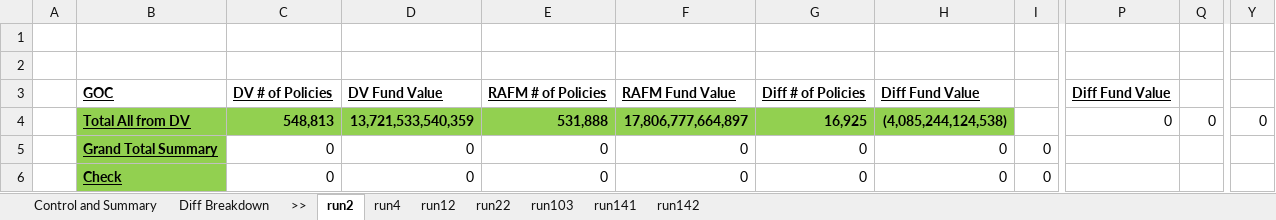
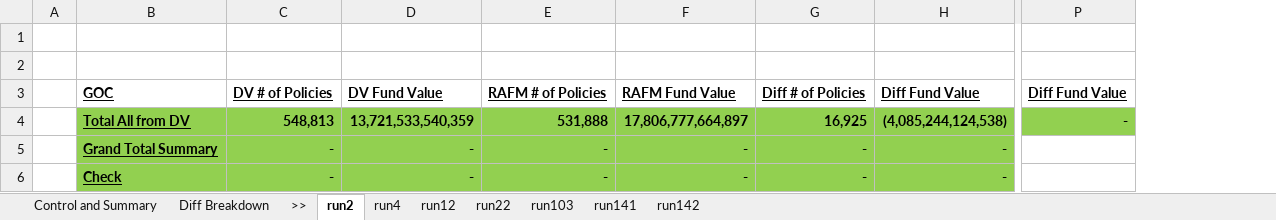
Before and after one commit to Christo-Christo/control_3, an Excel workbook: IRCS3_local/Output/IRCS_Control17.3_UL_Conv.xlsx, sheet run2, drawn as a sheet; only a part is shown, gaps mark what is left out; values as stored, in another font and other column widths than the file's, no borders; removed rows and columns are numbered as before the commit, all else as after; the diff covers the shown part only; the diff names each change by its address in the sheet, - before the commit and + after, or states it on an @@ line.

```diff
--- a/IRCS3_local/Output/IRCS_Control17.3_UL_Conv.xlsx (sheet run2)
+++ b/IRCS3_local/Output/IRCS_Control17.3_UL_Conv.xlsx (sheet run2)
-column H, rows 3-6: Diff Fund Value | (4,085,244,124,538) | 0 | 0
-column I, rows 5-6: 0 | 0
+column H, rows 3-6: Diff Fund Value | (4,085,244,124,538) | - | -
-column P, rows 3-4: Diff Fund Value | 0
-column Q, row 4: 0
+column P, rows 3-4: Diff Fund Value | -
-column Y, row 4: 0
-C5:C6: 0
+C5:C6: -
@@ C5:G6 fill: none → #92D050, bold: off → on @@
-D5:D6: 0
+D5:D6: -
-E5:E6: 0
+E5:E6: -
-F5:F6: 0
+F5:F6: -
-G5:G6: 0
+G5:G6: -
```
Also changed, not shown: 2 added columns, 11 edited cells and cell formats elsewhere in this sheet, sheet run141, sheet run142, sheet run4, sheet run103, sheet run22, sheet run12, IRCS3_local/Output/IRCS_Control17.3_Trad_Conv.xlsx, 4 other files.
